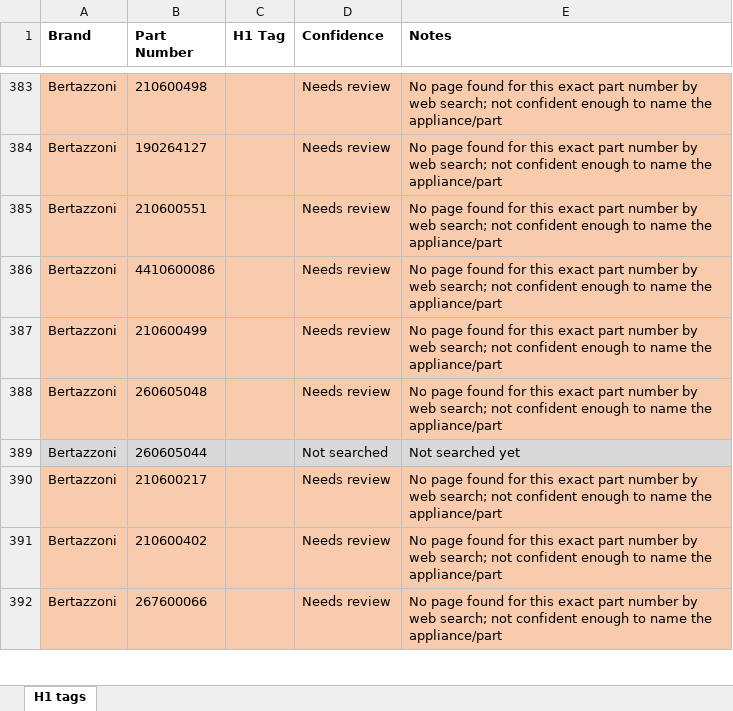
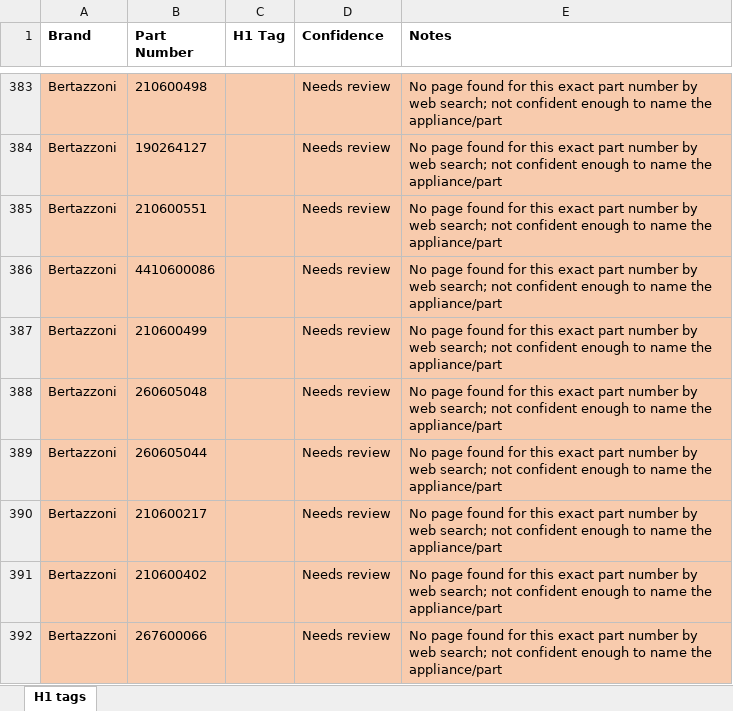
Before and after one commit to Abdul-nabi123/title-search, an Excel workbook: Book1_H1_tags.xlsx, sheet H1 tags, drawn as a sheet; only a part is shown, gaps mark what is left out; values as stored, in another font and other column widths than the file's, no borders; the diff covers the shown part only; the diff names each change by its address in the sheet, - before the commit and + after, or states it on an @@ line.

```diff
--- a/Book1_H1_tags.xlsx (sheet H1 tags)
+++ b/Book1_H1_tags.xlsx (sheet H1 tags)
-A389:E389 fill: #D9D9D9
+A389:E389 fill: #F8CBAD
-D389 (Confidence): Not searched
+D389 (Confidence): Needs review
-E389 (Notes): Not searched yet
+E389 (Notes): No page found for this exact part number by web search; not confident enough to name the appliance/part
```
Also changed, not shown: 49 edited cells and cell formats elsewhere in this sheet.
